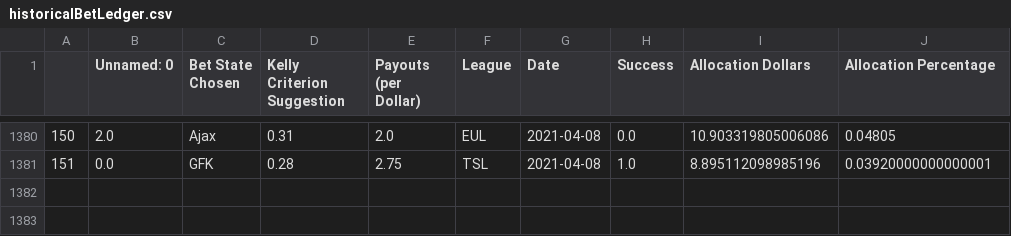
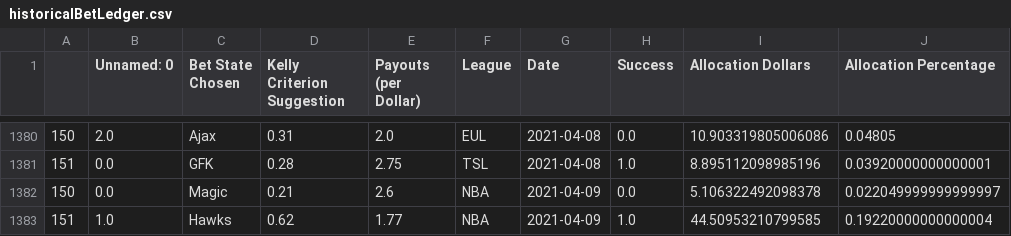
Before and after one commit to axz2000/sportsbook, a CSV file: masterScript/historicalBetLedger.csv, drawn as a sheet; only a part is shown, gaps mark what is left out.

```diff
--- a/masterScript/historicalBetLedger.csv
+++ b/masterScript/historicalBetLedger.csv
@@ -1381 +1381,3 @@
 151,0.0,GFK,0.28,2.75,TSL,2021-04-08,1.0,8.895112098985196,0.03920000000000001
+150,0.0,Magic,0.21,2.6,NBA,2021-04-09,0.0,5.106322492098378,0.022049999999999997
+151,1.0,Hawks,0.62,1.77,NBA,2021-04-09,1.0,44.50953210799585,0.19220000000000004
```
Also changed, not shown: masterScript/masterDaily.csv, masterScript/masterPush.csv, 6 other files.
